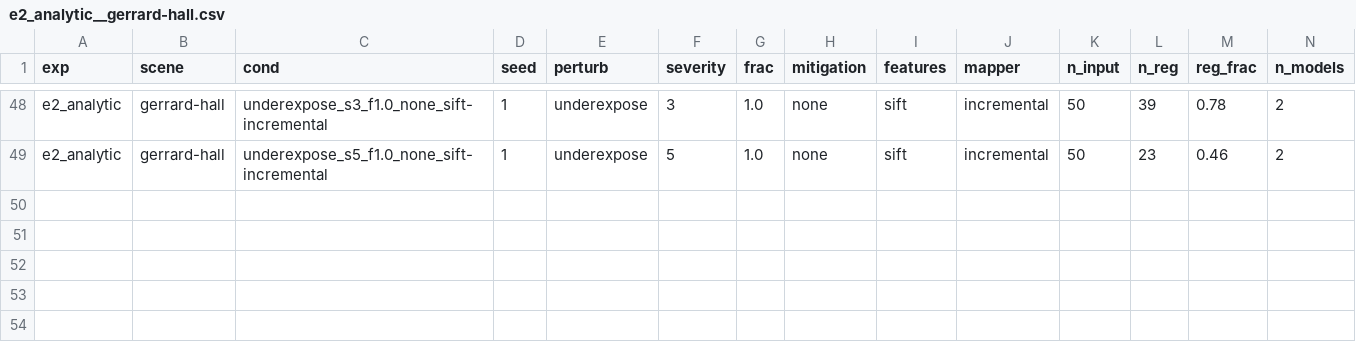
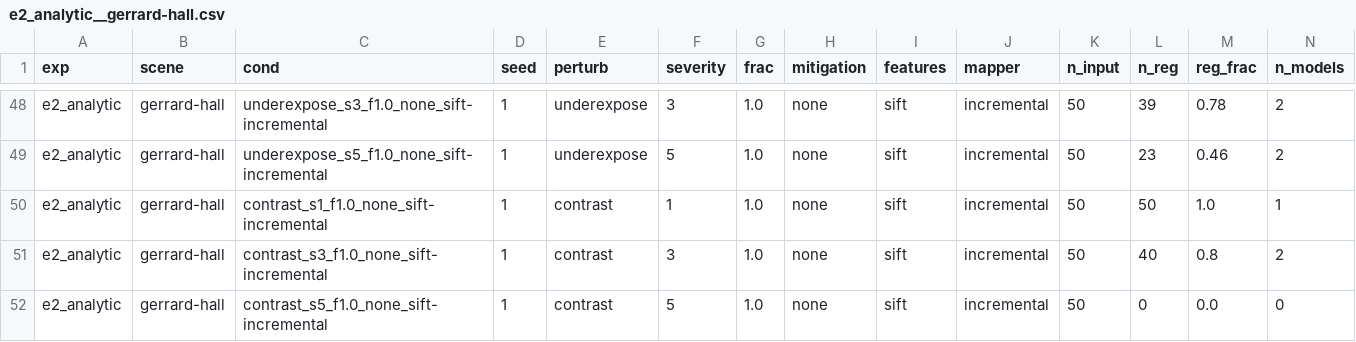
Before and after one commit to amoghshetty7436/Computer-Vision, a CSV file: results/raw/e2_analytic__gerrard-hall.csv, drawn as a sheet; only a part is shown, gaps mark what is left out; rows hold the shown columns only; the diff names each change by its address in the sheet, - before the commit and + after, or states it on an @@ line.

```diff
--- a/results/raw/e2_analytic__gerrard-hall.csv
+++ b/results/raw/e2_analytic__gerrard-hall.csv
+row 50: e2_analytic | gerrard-hall | contrast_s1_f1.0_none_sift-incremental | 1 | contrast | 1 | 1.0 | none | sift | incremental | 50 | 50 | 1.0 | 1
+row 51: e2_analytic | gerrard-hall | contrast_s3_f1.0_none_sift-incremental | 1 | contrast | 3 | 1.0 | none | sift | incremental | 50 | 40 | 0.8 | 2
+row 52: e2_analytic | gerrard-hall | contrast_s5_f1.0_none_sift-incremental | 1 | contrast | 5 | 1.0 | none | sift | incremental | 50 | 0 | 0.0 | 0
```
Also changed, not shown: results/raw/boreas_xseason.csv, 9 other files.
